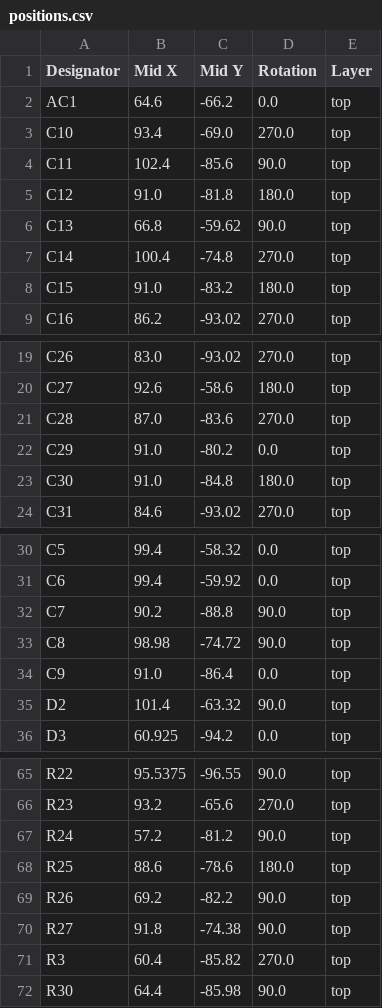
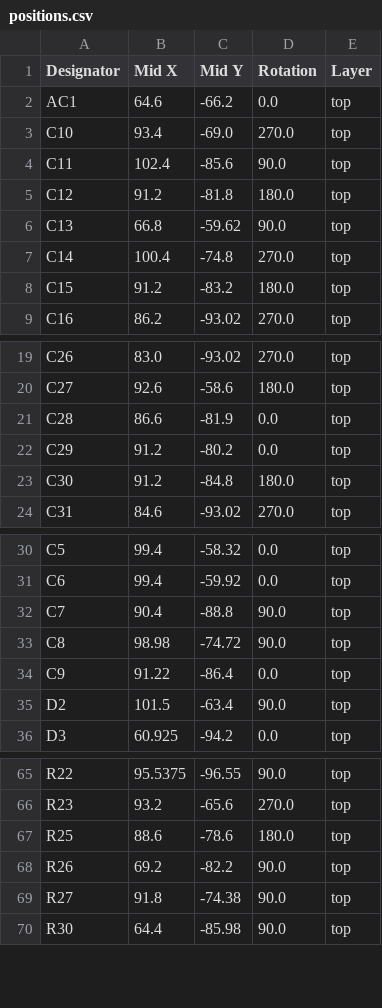
Before and after one commit to wlatif-cmyk/pcbs, a CSV file: softrobotpcb/production/positions.csv, drawn as a sheet; only a part is shown, gaps mark what is left out; the diff covers the shown part only.

```diff
--- a/softrobotpcb/production/positions.csv
+++ b/softrobotpcb/production/positions.csv
@@ -4,6 +4,6 @@ C10,93.4,-69.0,270.0,top
 C11,102.4,-85.6,90.0,top
-C12,91.0,-81.8,180.0,top
+C12,91.2,-81.8,180.0,top
 C13,66.8,-59.62,90.0,top
 C14,100.4,-74.8,270.0,top
-C15,91.0,-83.2,180.0,top
+C15,91.2,-83.2,180.0,top
 C16,86.2,-93.02,270.0,top
@@ -20,5 +20,5 @@ C26,83.0,-93.02,270.0,top
 C27,92.6,-58.6,180.0,top
-C28,87.0,-83.6,270.0,top
-C29,91.0,-80.2,0.0,top
-C30,91.0,-84.8,180.0,top
+C28,86.6,-81.9,0.0,top
+C29,91.2,-80.2,0.0,top
+C30,91.2,-84.8,180.0,top
 C31,84.6,-93.02,270.0,top
@@ -31,6 +31,6 @@ C5,99.4,-58.32,0.0,top
 C6,99.4,-59.92,0.0,top
-C7,90.2,-88.8,90.0,top
+C7,90.4,-88.8,90.0,top
 C8,98.98,-74.72,90.0,top
-C9,91.0,-86.4,0.0,top
-D2,101.4,-63.32,90.0,top
+C9,91.22,-86.4,0.0,top
+D2,101.5,-63.4,90.0,top
 D3,60.925,-94.2,0.0,top
@@ -66,3 +66,2 @@ R22,95.5375,-96.55,90.0,top
 R23,93.2,-65.6,270.0,top
-R24,57.2,-81.2,90.0,top
 R25,88.6,-78.6,180.0,top
@@ -70,3 +69,2 @@ R26,69.2,-82.2,90.0,top
 R27,91.8,-74.38,90.0,top
-R3,60.4,-85.82,270.0,top
 R30,64.4,-85.98,90.0,top
```
Also changed, not shown: 3 edited cells elsewhere in this file, softrobotpcb/production/bom.csv, softrobotpcb/production/designators.csv, 13 other files.
